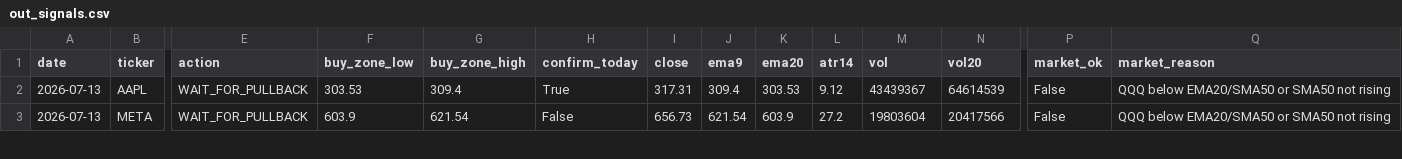
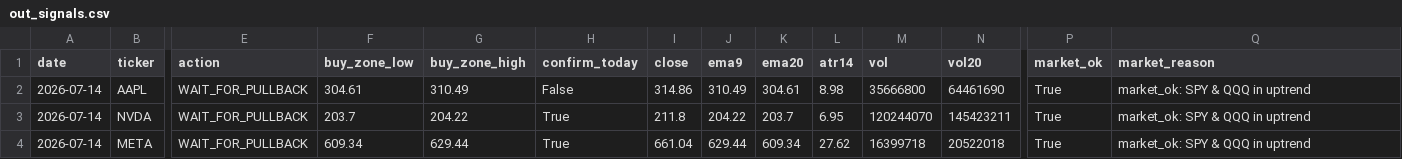
Before and after one commit to Ayodukale/S_B, a CSV file: data/out_signals.csv, drawn as a sheet; only a part is shown, gaps mark what is left out; addresses are those after the commit; rows hold the shown columns only; the diff covers the shown part only; the diff names each change by its address in the sheet, - before the commit and + after, or states it on an @@ line.

```diff
--- a/data/out_signals.csv
+++ b/data/out_signals.csv
-A2 (date): 2026-07-13
+A2 (date): 2026-07-14
-F2 (buy_zone_low): 303.53
+F2 (buy_zone_low): 304.61
-G2 (buy_zone_high): 309.4
+G2 (buy_zone_high): 310.49
-H2 (confirm_today): True
+H2 (confirm_today): False
-I2 (close): 317.31
+I2 (close): 314.86
-J2 (ema9): 309.4
+J2 (ema9): 310.49
-K2 (ema20): 303.53
+K2 (ema20): 304.61
-L2 (atr14): 9.12
+L2 (atr14): 8.98
-M2 (vol): 43439367
+M2 (vol): 35666800
-N2 (vol20): 64614539
+N2 (vol20): 64461690
-P2 (market_ok): False
+P2 (market_ok): True
-Q2 (market_reason): QQQ below EMA20/SMA50 or SMA50 not rising
+Q2 (market_reason): market_ok: SPY & QQQ in uptrend
+row 3: 2026-07-14 | NVDA | WAIT_FOR_PULLBACK | 203.7 | 204.22 | True | 211.8 | 204.22 | 203.7 | 6.95 | 120244070 | 145423211 | True | market_ok: SPY & QQQ in uptrend
-A4 (date): 2026-07-13
+A4 (date): 2026-07-14
-F4 (buy_zone_low): 603.9
+F4 (buy_zone_low): 609.34
-G4 (buy_zone_high): 621.54
+G4 (buy_zone_high): 629.44
-H4 (confirm_today): False
+H4 (confirm_today): True
-I4 (close): 656.73
+I4 (close): 661.04
-J4 (ema9): 621.54
+J4 (ema9): 629.44
-K4 (ema20): 603.9
+K4 (ema20): 609.34
-L4 (atr14): 27.2
+L4 (atr14): 27.62
-M4 (vol): 19803604
+M4 (vol): 16399718
-N4 (vol20): 20417566
+N4 (vol20): 20522018
-P4 (market_ok): False
+P4 (market_ok): True
-Q4 (market_reason): QQQ below EMA20/SMA50 or SMA50 not rising
+Q4 (market_reason): market_ok: SPY & QQQ in uptrend
```
Also changed, not shown: 25 edited cells elsewhere in this file, 4 other files.
